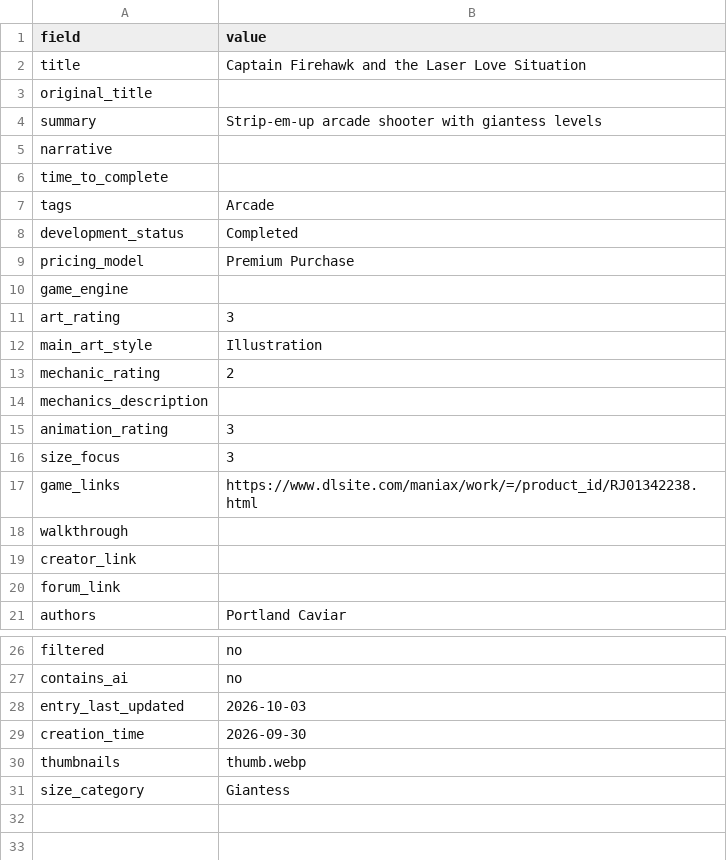
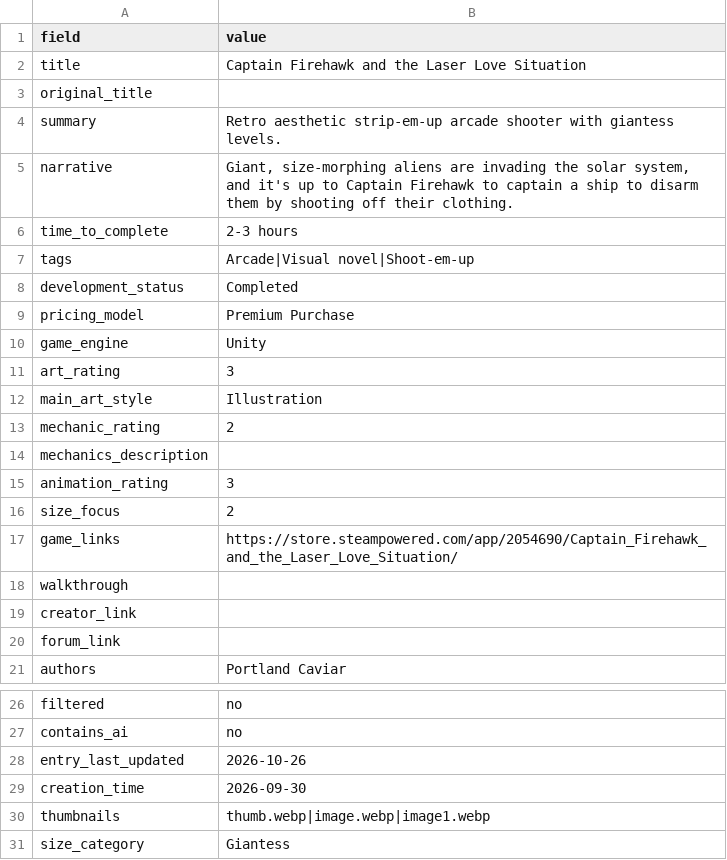
Before and after one commit to artsketter/size-game-index-content, a CSV file: games/captain-firehawk-and-the-laser-love-situation/game.csv, drawn as a sheet; only a part is shown, gaps mark what is left out.

```diff
--- a/games/captain-firehawk-and-the-laser-love-situation/game.csv
+++ b/games/captain-firehawk-and-the-laser-love-situation/game.csv
@@ -3,9 +3,9 @@ title,Captain Firehawk and the Laser Love Situation
 original_title,
-summary,Strip-em-up arcade shooter with giantess levels
-narrative,
-time_to_complete,
-tags,Arcade
+summary,Retro aesthetic strip-em-up arcade shooter with giantess levels.
+narrative,"Giant, size-morphing aliens are invading the solar system, and it's up to Captain Firehawk to captain a ship to disarm them by shooting off their clothing."
+time_to_complete,2-3 hours
+tags,Arcade|Visual novel|Shoot-em-up
 development_status,Completed
 pricing_model,Premium Purchase
-game_engine,
+game_engine,Unity
 art_rating,3
@@ -15,4 +15,4 @@ mechanics_description,
 animation_rating,3
-size_focus,3
-game_links,https://www.dlsite.com/maniax/work/=/product_id/RJ01342238.html
+size_focus,2
+game_links,https://store.steampowered.com/app/2054690/Captain_Firehawk_and_the_Laser_Love_Situation/
 walkthrough,
@@ -27,5 +27,5 @@ filtered,no
 contains_ai,no
-entry_last_updated,2026-10-03
+entry_last_updated,2026-10-26
 creation_time,2026-09-30
-thumbnails,thumb.webp
+thumbnails,thumb.webp|image.webp|image1.webp
 size_category,Giantess
```
Also changed, not shown: games/48-positions-with-giant-woman-vr/game.csv, games/cockroach-simulator/game.csv, 14 other files.
